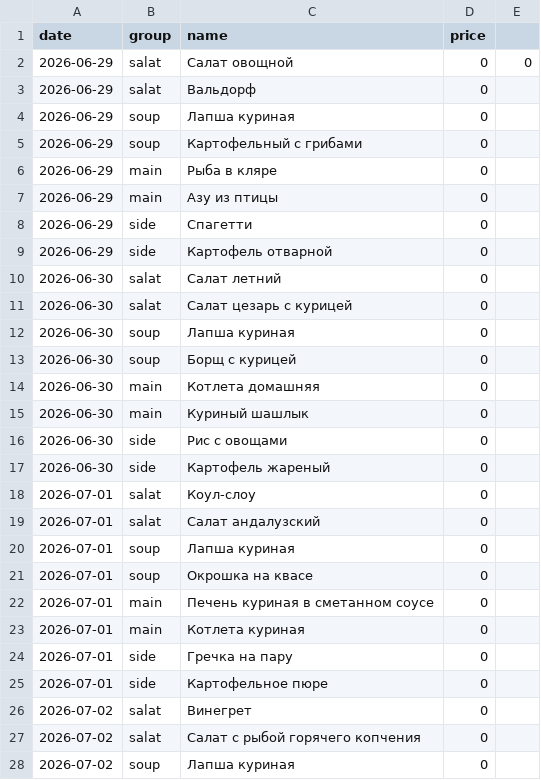
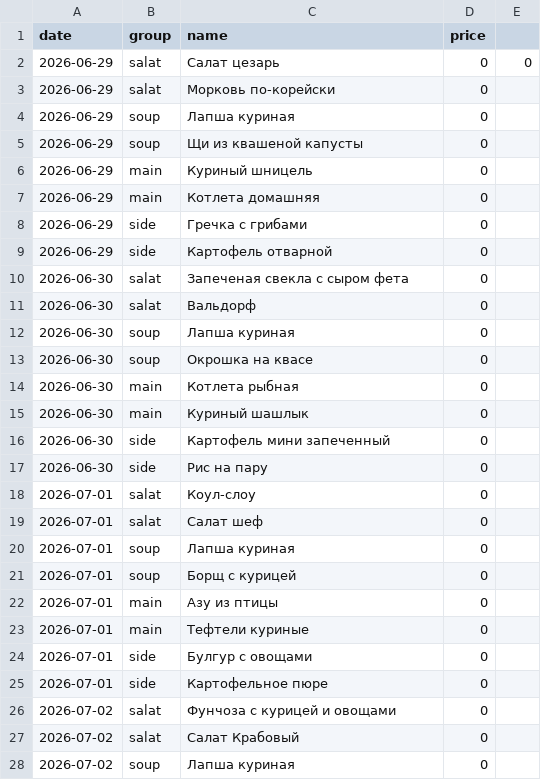
Before and after one commit to Top4Rest/Menu, a CSV file: data/kompleks.csv, drawn as a sheet; only a part is shown; the diff covers the shown part only.

```diff
--- a/data/kompleks.csv
+++ b/data/kompleks.csv
@@ -1,28 +1,28 @@
 date,group,name,price,
-2026-06-29,salat,Салат овощной,0,0
-2026-06-29,salat,Вальдорф,0,
+2026-06-29,salat,Салат цезарь,0,0
+2026-06-29,salat,Морковь по-корейски,0,
 2026-06-29,soup,Лапша куриная,0,
-2026-06-29,soup,Картофельный с грибами,0,
-2026-06-29,main,Рыба в кляре,0,
-2026-06-29,main,Азу из птицы,0,
-2026-06-29,side,Спагетти,0,
+2026-06-29,soup,Щи из квашеной капусты,0,
+2026-06-29,main,Куриный шницель,0,
+2026-06-29,main,Котлета домашняя,0,
+2026-06-29,side,Гречка с грибами,0,
 2026-06-29,side,Картофель отварной,0,
-2026-06-30,salat,Салат летний,0,
-2026-06-30,salat,Салат цезарь с курицей,0,
+2026-06-30,salat,Запеченая свекла с сыром фета,0,
+2026-06-30,salat,Вальдорф,0,
 2026-06-30,soup,Лапша куриная,0,
-2026-06-30,soup,Борщ с курицей,0,
-2026-06-30,main,Котлета домашняя,0,
+2026-06-30,soup,Окрошка на квасе,0,
+2026-06-30,main,Котлета рыбная,0,
 2026-06-30,main,Куриный шашлык,0,
-2026-06-30,side,Рис с овощами ,0,
-2026-06-30,side,Картофель жареный,0,
+2026-06-30,side,Картофель мини запеченный,0,
+2026-06-30,side,Рис на пару,0,
 2026-07-01,salat,Коул-слоу,0,
-2026-07-01,salat,Салат андалузский,0,
+2026-07-01,salat,Салат шеф,0,
 2026-07-01,soup,Лапша куриная,0,
-2026-07-01,soup,Окрошка на квасе,0,
-2026-07-01,main,Печень куриная в сметанном соусе,0,
-2026-07-01,main,Котлета куриная,0,
-2026-07-01,side,Гречка на пару,0,
+2026-07-01,soup,Борщ с курицей,0,
+2026-07-01,main,Азу из птицы,0,
+2026-07-01,main,Тефтели куриные,0,
+2026-07-01,side,Булгур с овощами,0,
 2026-07-01,side,Картофельное пюре,0,
-2026-07-02,salat,Винегрет,0,
-2026-07-02,salat,Салат с рыбой горячего копчения,0,
+2026-07-02,salat,Фунчоза с курицей и овощами,0,
+2026-07-02,salat,Салат Крабовый,0,
 2026-07-02,soup,Лапша куриная,0,
```
Also changed, not shown: 11 edited cells elsewhere in this file, data/sostav.csv.
